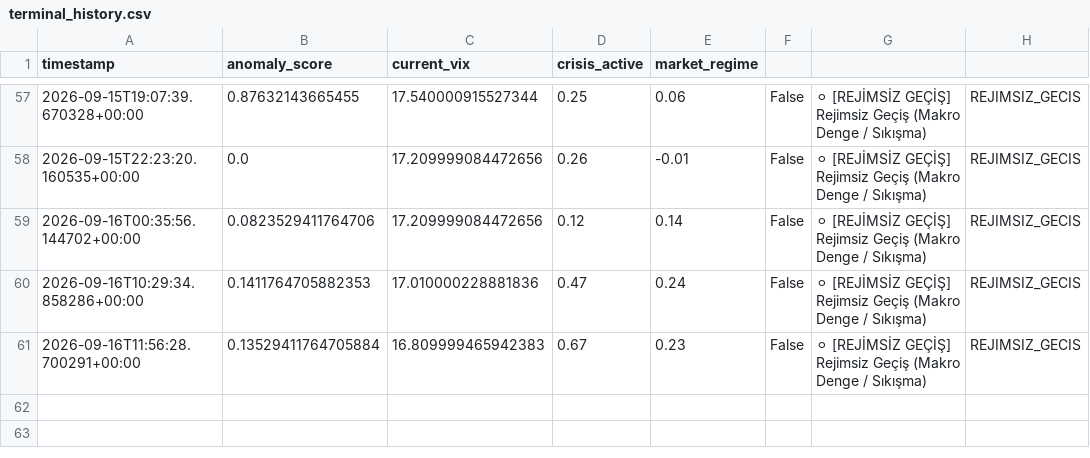
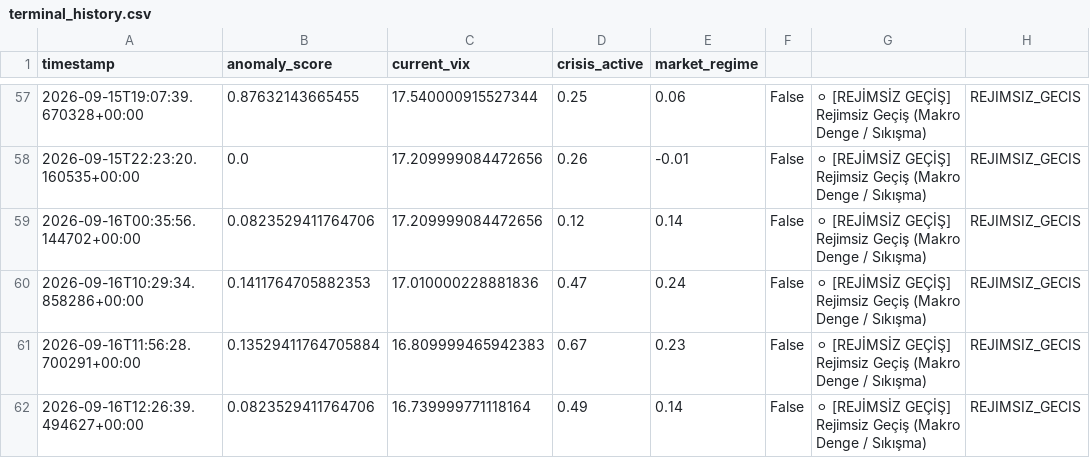
Before and after one commit to evsayar33-oss/tier1_quant_terminal, a CSV file: terminal_history.csv, drawn as a sheet; only a part is shown, gaps mark what is left out; the diff names each change by its address in the sheet, - before the commit and + after, or states it on an @@ line.

```diff
--- a/terminal_history.csv
+++ b/terminal_history.csv
+row 62: 2026-09-16T12:26:39.494627+00:00 | 0.0823529411764706 | 16.739999771118164 | 0.49 | 0.14 | False | ⚪ [REJİMSİZ GEÇİŞ] Rejimsiz Geçiş (Makro Denge / Sıkışma) | REJIMSIZ_GECIS
```
Also changed, not shown: 1 other file.
